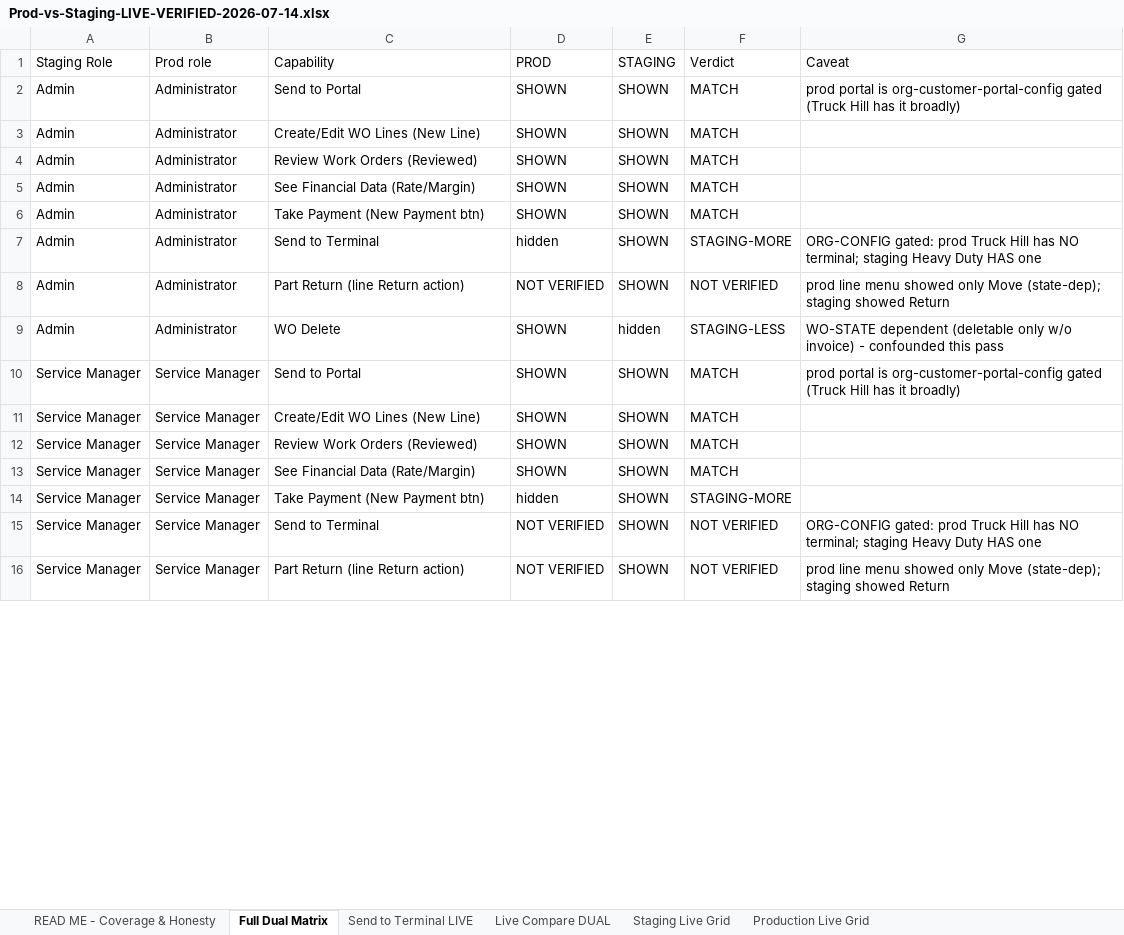
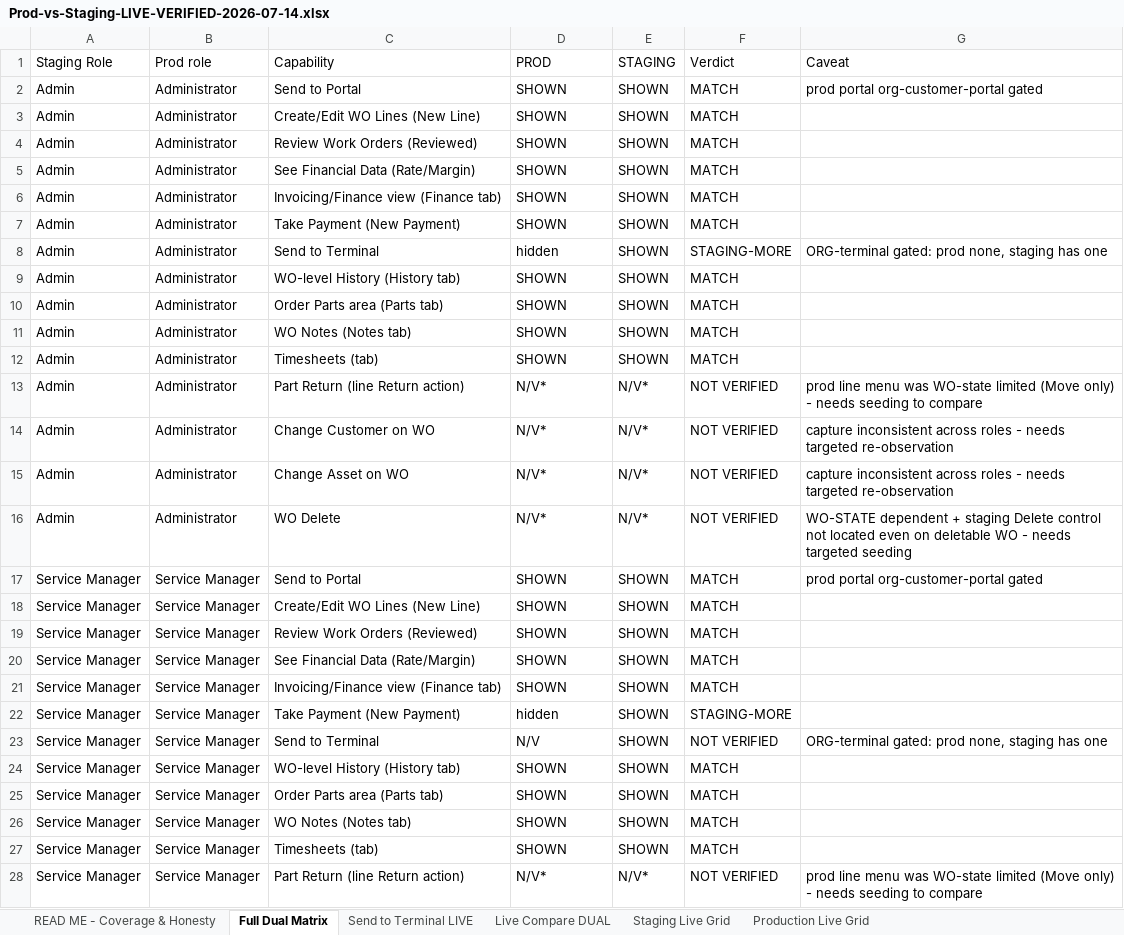
Before and after one commit to bilalmuzamil-sketch/Manual-test-Cases, an Excel workbook: build/custom-roles-run/Prod-vs-Staging-LIVE-VERIFIED-2026-07-14.xlsx, sheet Full Dual Matrix, drawn as a sheet; only a part is shown; values as stored, in another font and other column widths than the file's, no cell formats; addresses are those after the commit; the diff covers the shown part only; the diff names each change by its address in the sheet, - before the commit and + after, or states it on an @@ line.

```diff
--- a/build/custom-roles-run/Prod-vs-Staging-LIVE-VERIFIED-2026-07-14.xlsx (sheet Full Dual Matrix)
+++ b/build/custom-roles-run/Prod-vs-Staging-LIVE-VERIFIED-2026-07-14.xlsx (sheet Full Dual Matrix)
-G2 (Caveat): prod portal is org-customer-portal-config gated (Truck Hill has it broadly)
+G2 (Caveat): prod portal org-customer-portal gated
+row 6: Admin | Administrator | Invoicing/Finance view (Finance tab) | SHOWN | SHOWN | MATCH
-C7 (Capability): Take Payment (New Payment btn)
+C7 (Capability): Take Payment (New Payment)
-G8 (Caveat): ORG-CONFIG gated: prod Truck Hill has NO terminal; staging Heavy Duty HAS one
+G8 (Caveat): ORG-terminal gated: prod none, staging has one
+row 9: Admin | Administrator | WO-level History (History tab) | SHOWN | SHOWN | MATCH
+row 10: Admin | Administrator | Order Parts area (Parts tab) | SHOWN | SHOWN | MATCH
+row 11: Admin | Administrator | WO Notes (Notes tab) | SHOWN | SHOWN | MATCH
+row 12: Admin | Administrator | Timesheets (tab) | SHOWN | SHOWN | MATCH
-D13 (PROD): NOT VERIFIED
+D13 (PROD): N/V*
-E13 (STAGING): SHOWN
+E13 (STAGING): N/V*
-G13 (Caveat): …line menu showed only Move (state-dep); staging showed Return
+G13 (Caveat): …line menu was WO-state limited (Move only) - needs seeding to compare
+row 14: Admin | Administrator | Change Customer on WO | N/V* | N/V* | NOT VERIFIED | capture inconsistent across roles - needs targeted re-observation
+row 15: Admin | Administrator | Change Asset on WO | N/V* | N/V* | NOT VERIFIED | capture inconsistent across roles - needs targeted re-observation
-D16 (PROD): SHOWN
+D16 (PROD): N/V*
-E16 (STAGING): hidden
+E16 (STAGING): N/V*
-F16 (Verdict): STAGING-LESS
+F16 (Verdict): NOT VERIFIED
-G16 (Caveat): WO-STATE dependent (deletable only w/o invoice) - confounded this pass
+G16 (Caveat): WO-STATE dependent + staging Delete control not located even on deletable WO - needs targeted seeding
-G17 (Caveat): prod portal is org-customer-portal-config gated (Truck Hill has it broadly)
+G17 (Caveat): prod portal org-customer-portal gated
+row 21: Service Manager | Service Manager | Invoicing/Finance view (Finance tab) | SHOWN | SHOWN | MATCH
-C22 (Capability): Take Payment (New Payment btn)
+C22 (Capability): Take Payment (New Payment)
-D23 (PROD): NOT VERIFIED
+D23 (PROD): N/V
-G23 (Caveat): ORG-CONFIG gated: prod Truck Hill has NO terminal; staging Heavy Duty HAS one
+G23 (Caveat): ORG-terminal gated: prod none, staging has one
+row 24: Service Manager | Service Manager | WO-level History (History tab) | SHOWN | SHOWN | MATCH
+row 25: Service Manager | Service Manager | Order Parts area (Parts tab) | SHOWN | SHOWN | MATCH
+row 26: Service Manager | Service Manager | WO Notes (Notes tab) | SHOWN | SHOWN | MATCH
+row 27: Service Manager | Service Manager | Timesheets (tab) | SHOWN | SHOWN | MATCH
-D28 (PROD): NOT VERIFIED
+D28 (PROD): N/V*
-E28 (STAGING): SHOWN
+E28 (STAGING): N/V*
-G28 (Caveat): …line menu showed only Move (state-dep); staging showed Return
+G28 (Caveat): …line menu was WO-state limited (Move only) - needs seeding to compare
```
Also changed, not shown: 66 added rows, 1 removed row and 107 edited cells elsewhere in this sheet, cell formats.
